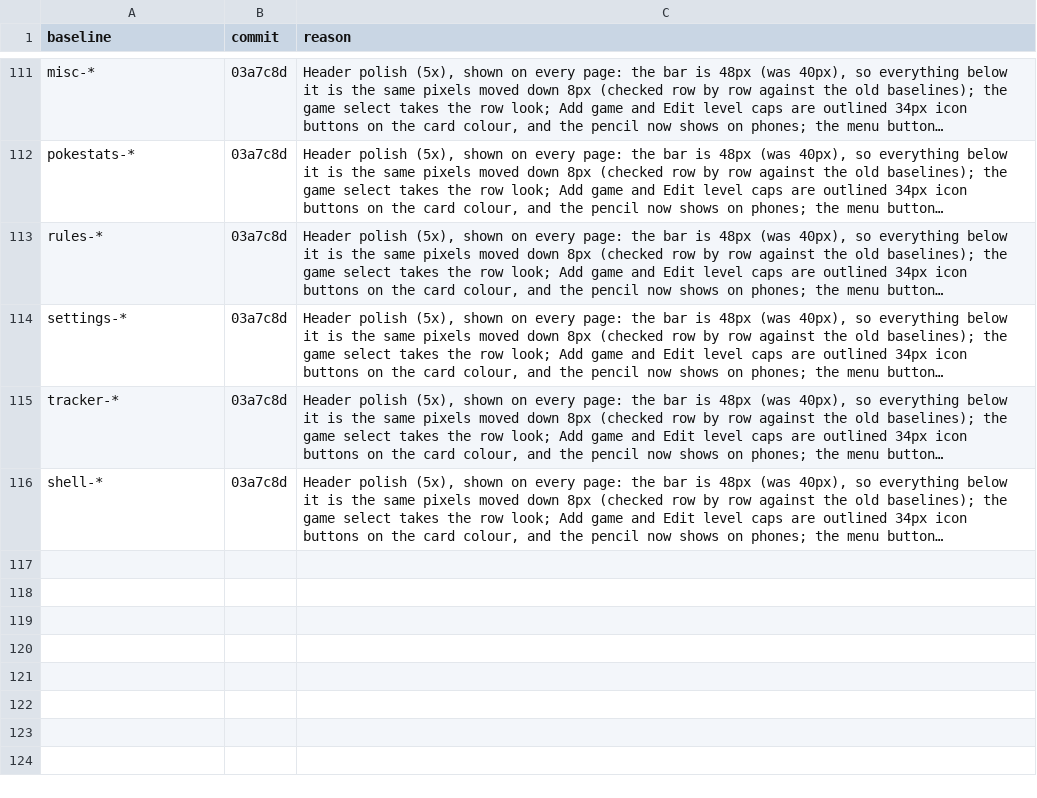
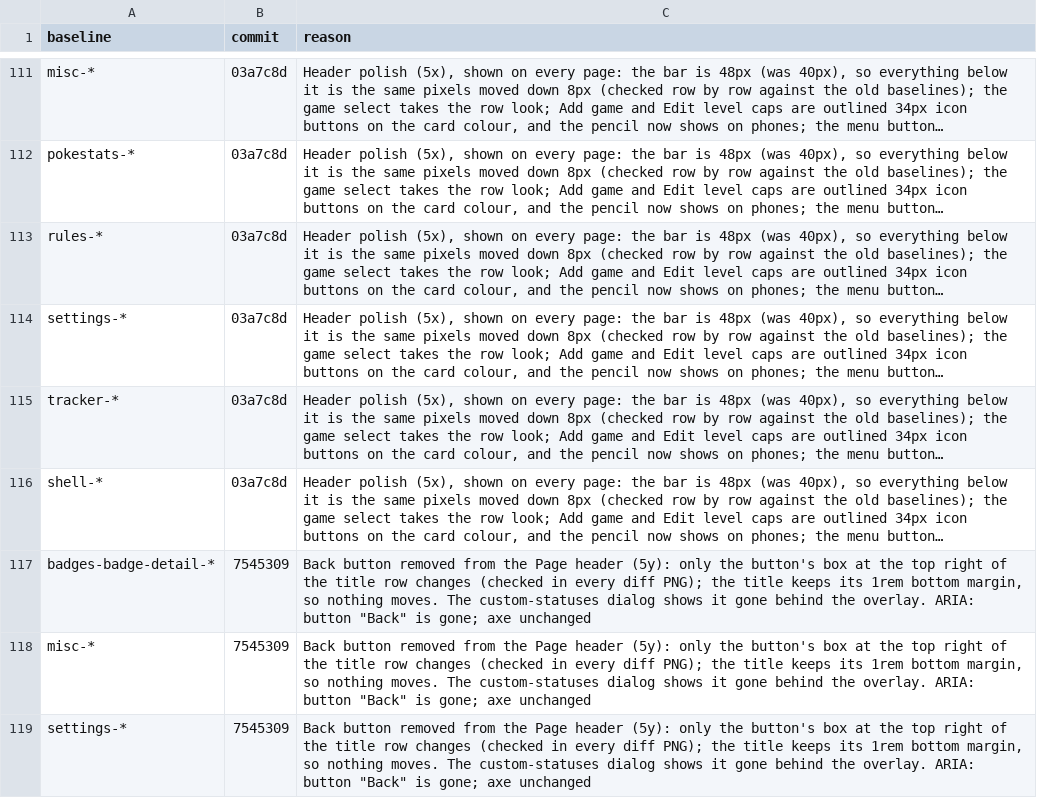
Before and after one commit to diballesteros/nuzlocke, a TSV file: verification/approved-diffs.tsv, drawn as a sheet; only a part is shown, gaps mark what is left out; long unchanged cells end in …; the diff names each change by its address in the sheet, - before the commit and + after, or states it on an @@ line.

```diff
--- a/verification/approved-diffs.tsv
+++ b/verification/approved-diffs.tsv
+row 117: badges-badge-detail-* | 7545309 | Back button removed from the Page header (5y): only the button's box at the top right of the title row changes (checked in every diff PNG); the title keeps its 1rem bottom margin, so nothing moves. The custom-statuses dialog shows it gone behind the overlay. ARIA: button "Back" is gone; axe unchanged
+row 118: misc-* | 7545309 | Back button removed from the Page header (5y): only the button's box at the top right of the title row changes (checked in every diff PNG); the title keeps its 1rem bottom margin, so nothing moves. The custom-statuses dialog shows it gone behind the overlay. ARIA: button "Back" is gone; axe unchanged
+row 119: settings-* | 7545309 | Back button removed from the Page header (5y): only the button's box at the top right of the title row changes (checked in every diff PNG); the title keeps its 1rem bottom margin, so nothing moves. The custom-statuses dialog shows it gone behind the overlay. ARIA: button "Back" is gone; axe unchanged
```
Also changed, not shown: 40 other files.
